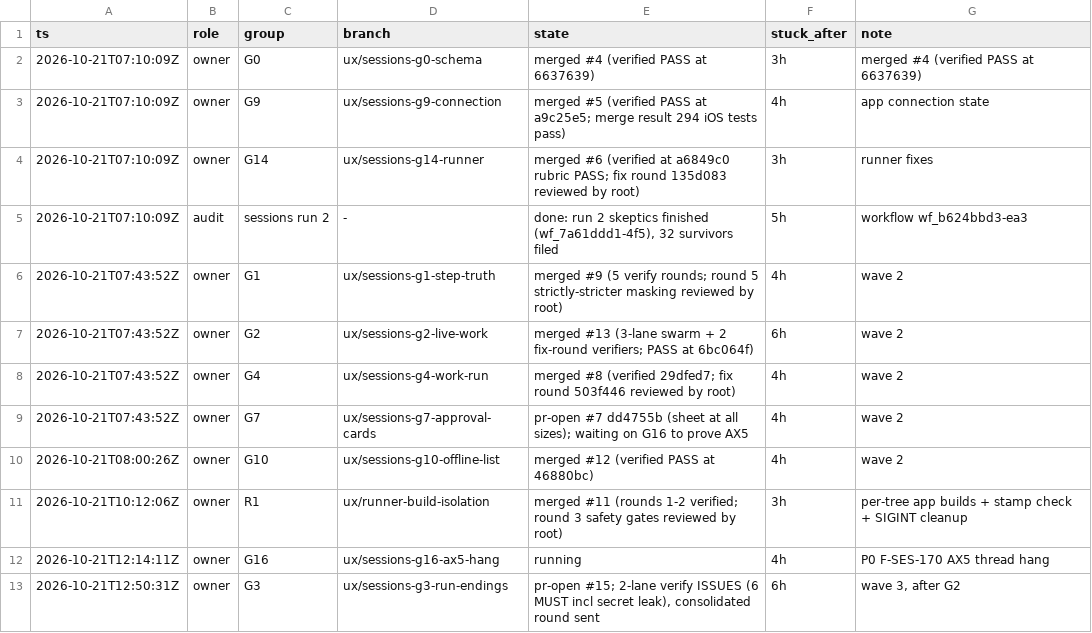
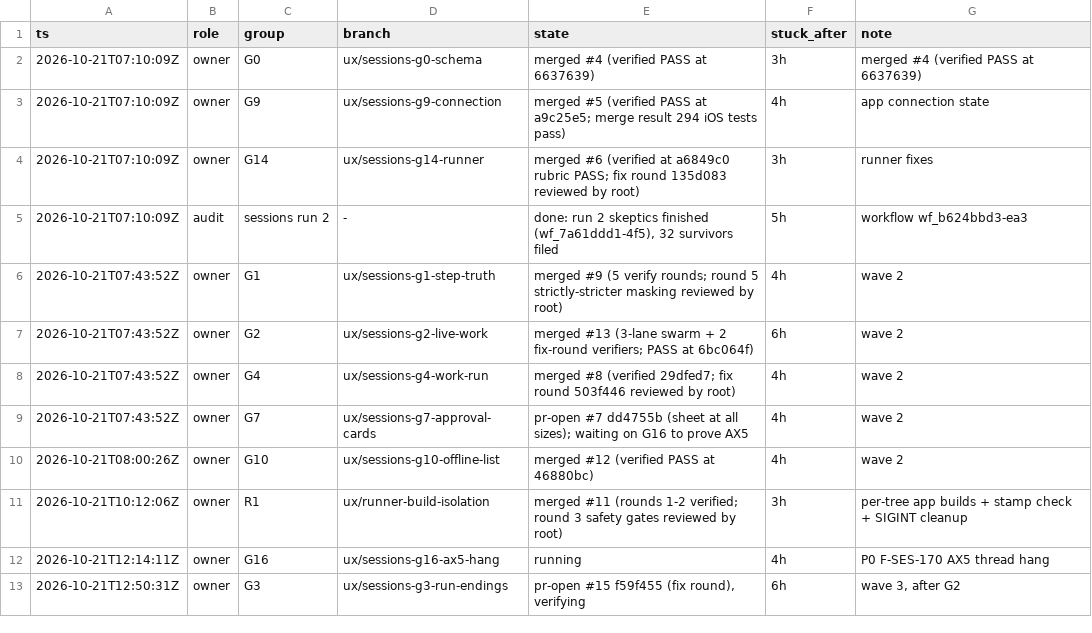
Before and after one commit to IamP5/claudio-bot, a TSV file: docs/ux-program/agents.tsv, drawn as a sheet.

```diff
--- a/docs/ux-program/agents.tsv
+++ b/docs/ux-program/agents.tsv
@@ -12,2 +12,2 @@ ts	role	group	branch	state	stuck_after	note
 2026-10-21T12:14:11Z	owner	G16	ux/sessions-g16-ax5-hang	running	4h	P0 F-SES-170 AX5 thread hang
-2026-10-21T12:50:31Z	owner	G3	ux/sessions-g3-run-endings	pr-open #15; 2-lane verify ISSUES (6 MUST incl secret leak), consolidated round sent	6h	wave 3, after G2
+2026-10-21T12:50:31Z	owner	G3	ux/sessions-g3-run-endings	pr-open #15 f59f455 (fix round), verifying	6h	wave 3, after G2
```
Also changed, not shown: docs/ux-program/decisions.tsv.
